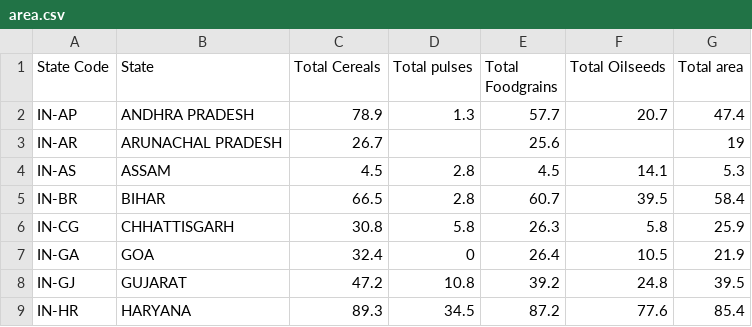
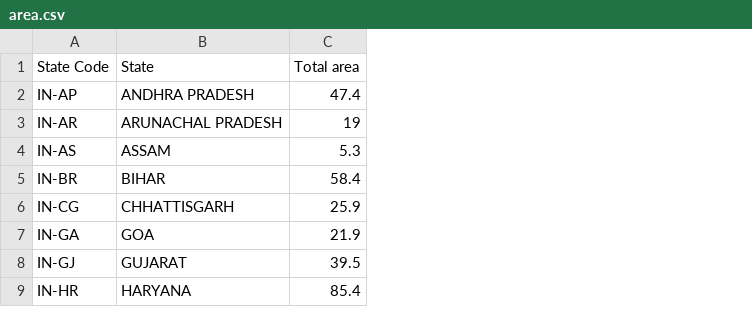
Before and after one commit to AMANVerma28/Annapurna-client, a CSV file: static/data/area.csv, drawn as a sheet; only a part is shown; the diff names each change by its address in the sheet, - before the commit and + after, or states it on an @@ line.

Commit message:
Changes in charts

```diff
--- a/static/data/area.csv
+++ b/static/data/area.csv
-column C (Total Cereals), rows 2-9: 78.9 | 26.7 | 4.5 | 66.5 | 30.8 | 32.4 | 47.2 | 89.3
-column D (Total pulses), rows 2-9: 1.3 |  | 2.8 | 2.8 | 5.8 | 0 | 10.8 | 34.5
-column E (Total Foodgrains), rows 2-9: 57.7 | 25.6 | 4.5 | 60.7 | 26.3 | 26.4 | 39.2 | 87.2
-column F (Total Oilseeds), rows 2-9: 20.7 |  | 14.1 | 39.5 | 5.8 | 10.5 | 24.8 | 77.6
```
